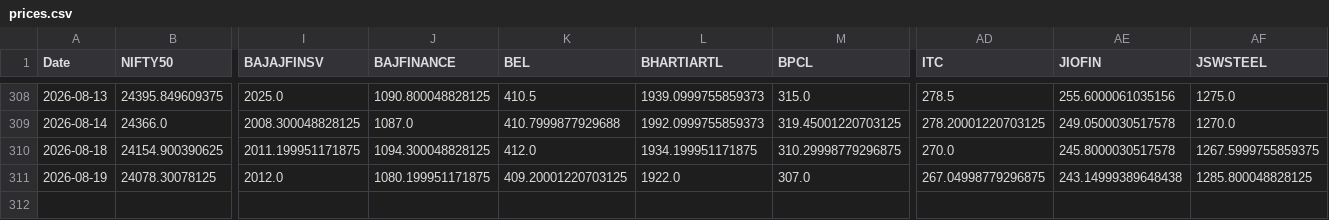
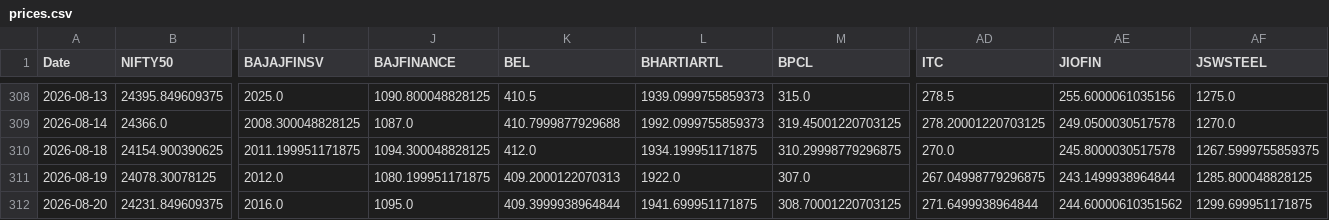
Before and after one commit to varshu22/relative-rotational-graph, a CSV file: prices.csv, drawn as a sheet; only a part is shown, gaps mark what is left out; rows hold the shown columns only; the diff names each change by its address in the sheet, - before the commit and + after, or states it on an @@ line.

```diff
--- a/prices.csv
+++ b/prices.csv
-K311 (BEL): 409.20001220703125
+K311 (BEL): 409.2000122070313
-AE311 (JIOFIN): 243.14999389648438
+AE311 (JIOFIN): 243.1499938964844
+row 312: 2026-08-20 | 24231.849609375 | 2016.0 | 1095.0 | 409.3999938964844 | 1941.699951171875 | 308.70001220703125 | 271.6499938964844 | 244.60000610351562 | 1299.699951171875
```
Also changed, not shown: 1 other file.
